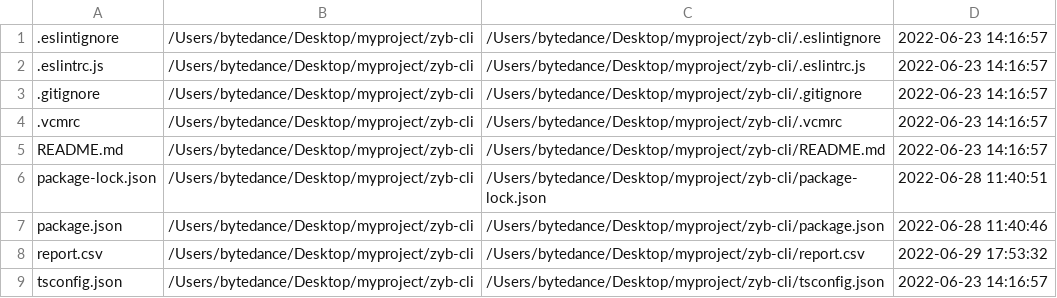
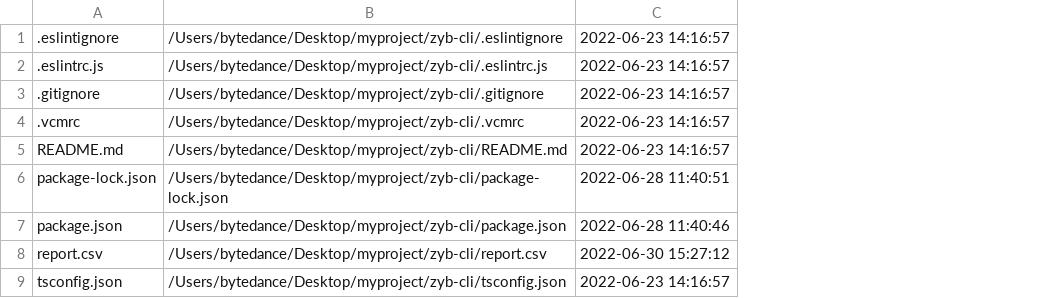
Before and after one commit to xiaxiazheng/zyb-cli, a CSV file: report.csv, drawn as a sheet; removed rows and columns are numbered as before the commit, all else as after; the diff names each change by its address in the sheet, - before the commit and + after, or states it on an @@ line.

```diff
--- a/report.csv
+++ b/report.csv
-column B, rows 1-9: all /Users/bytedance/Desktop/myproject/zyb-cli
-C8: 2022-06-29 17:53:32
+C8: 2022-06-30 15:27:12
```
Also changed, not shown: 7 other files.
